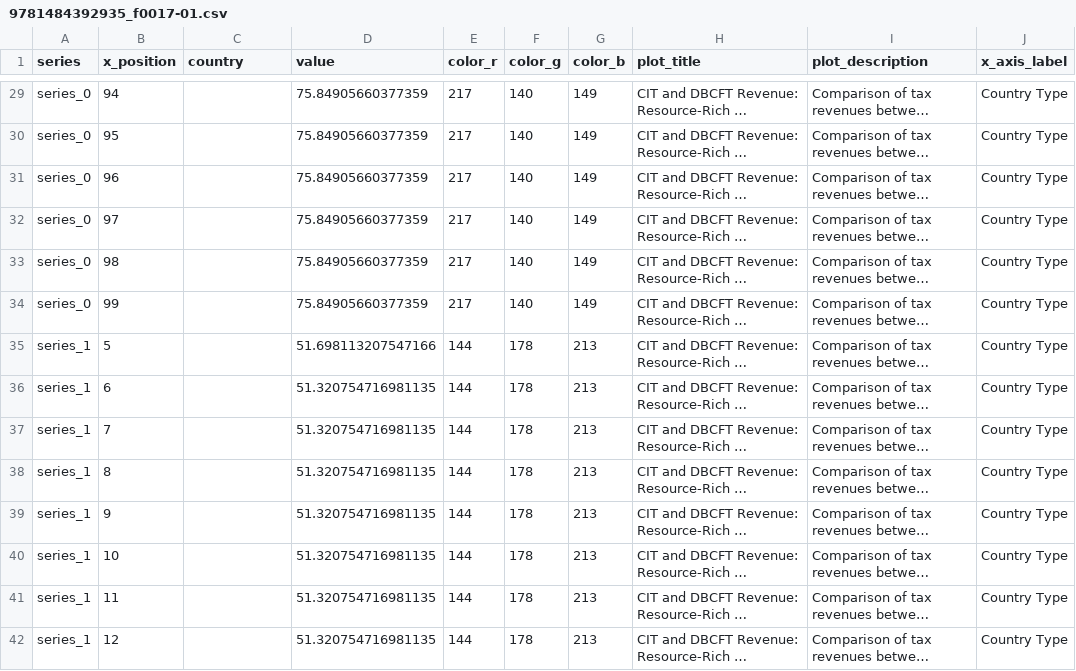
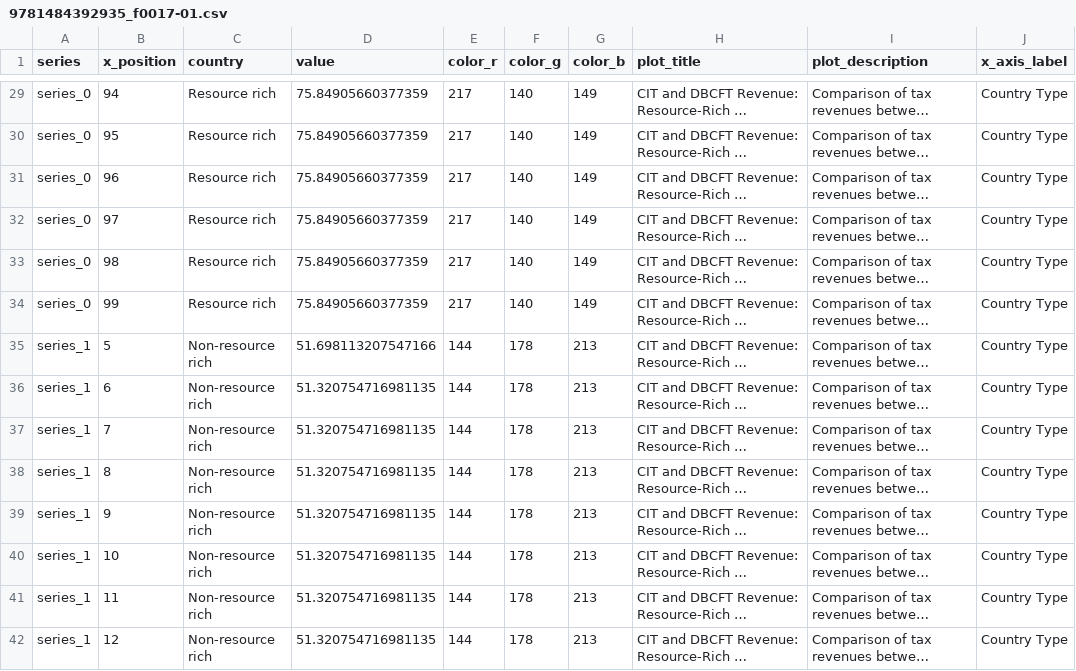
Before and after one commit to dkacz/imfplots, a CSV file: extracted_data/9781484392935_f0017-01.csv, drawn as a sheet; only a part is shown, gaps mark what is left out; long unchanged cells end in …; the diff covers the shown part only; the diff names each change by its address in the sheet, - before the commit and + after, or states it on an @@ line.

```diff
--- a/extracted_data/9781484392935_f0017-01.csv
+++ b/extracted_data/9781484392935_f0017-01.csv
-C29:C34 (country): (empty)
+C29:C34 (country): Resource rich
-C35:C42 (country): (empty)
+C35:C42 (country): Non-resource rich
```
Also changed, not shown: 102 edited cells elsewhere in this file, extracted_data/9781484392935_f0012-01.csv, extracted_data/9781484392935_f0013-01.csv, 10 other files.
